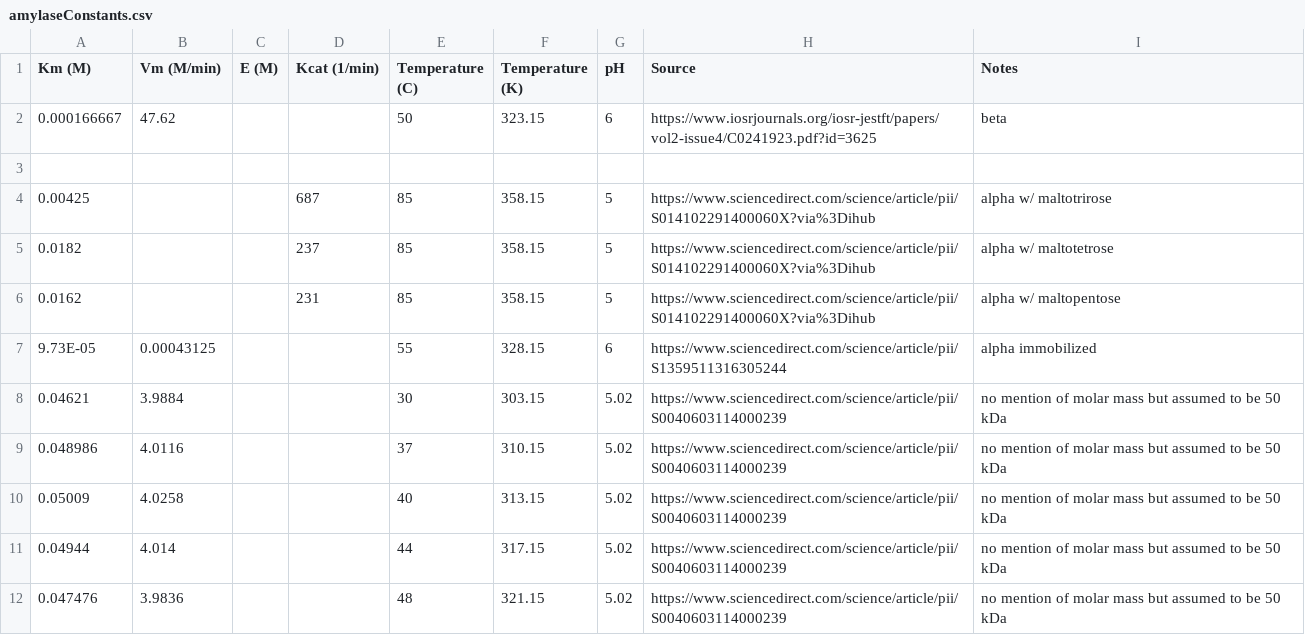
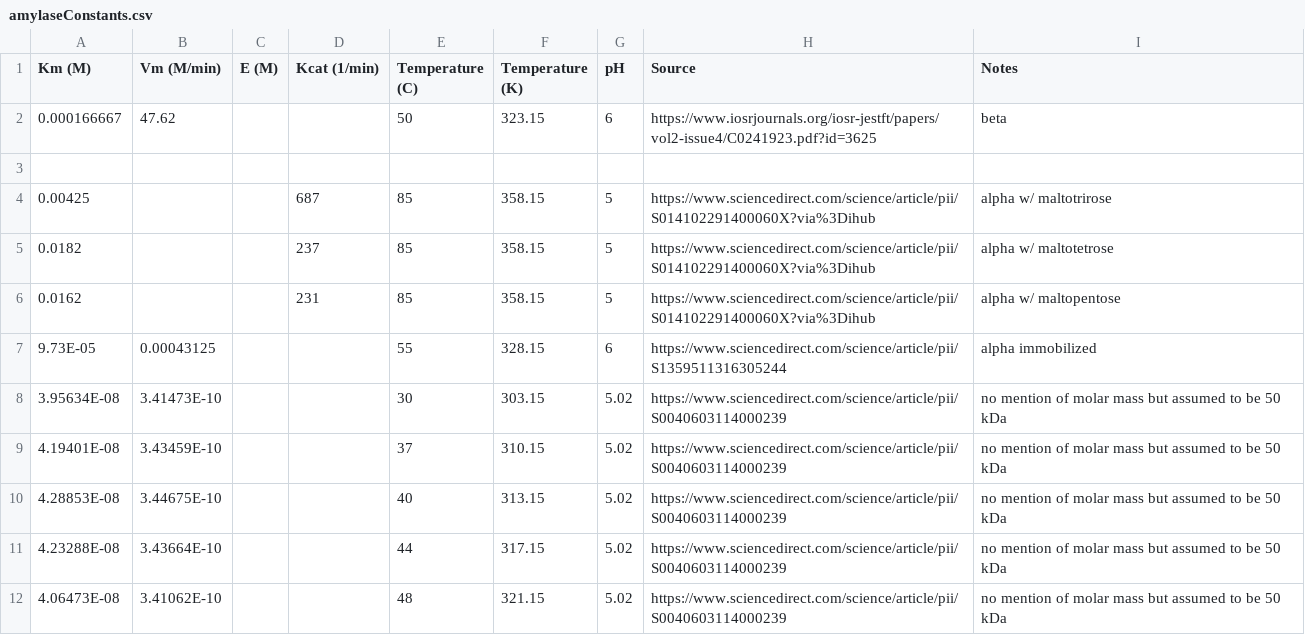
Before and after one commit to owk24/capstoneModelling, a CSV file: Constants/amylaseConstants.csv, drawn as a sheet.

Commit message:
Update amylase constants

```diff
--- a/Constants/amylaseConstants.csv
+++ b/Constants/amylaseConstants.csv
@@ -7,6 +7,6 @@
 9.73E-05,0.00043125,,,55,328.15,6,https://www.sciencedirect.com/science/article/pii/S1359511316305244,alpha immobilized
-0.04621,3.9884,,,30,303.15,5.02,https://www.sciencedirect.com/science/article/pii/S0040603114000239,no mention of molar mass but assumed to be 50 kDa
-0.048986,4.0116,,,37,310.15,5.02,https://www.sciencedirect.com/science/article/pii/S0040603114000239,no mention of molar mass but assumed to be 50 kDa
-0.05009,4.0258,,,40,313.15,5.02,https://www.sciencedirect.com/science/article/pii/S0040603114000239,no mention of molar mass but assumed to be 50 kDa
-0.04944,4.014,,,44,317.15,5.02,https://www.sciencedirect.com/science/article/pii/S0040603114000239,no mention of molar mass but assumed to be 50 kDa
-0.047476,3.9836,,,48,321.15,5.02,https://www.sciencedirect.com/science/article/pii/S0040603114000239,no mention of molar mass but assumed to be 50 kDa
+3.95634E-08,3.41473E-10,,,30,303.15,5.02,https://www.sciencedirect.com/science/article/pii/S0040603114000239,no mention of molar mass but assumed to be 50 kDa
+4.19401E-08,3.43459E-10,,,37,310.15,5.02,https://www.sciencedirect.com/science/article/pii/S0040603114000239,no mention of molar mass but assumed to be 50 kDa
+4.28853E-08,3.44675E-10,,,40,313.15,5.02,https://www.sciencedirect.com/science/article/pii/S0040603114000239,no mention of molar mass but assumed to be 50 kDa
+4.23288E-08,3.43664E-10,,,44,317.15,5.02,https://www.sciencedirect.com/science/article/pii/S0040603114000239,no mention of molar mass but assumed to be 50 kDa
+4.06473E-08,3.41062E-10,,,48,321.15,5.02,https://www.sciencedirect.com/science/article/pii/S0040603114000239,no mention of molar mass but assumed to be 50 kDa
```
